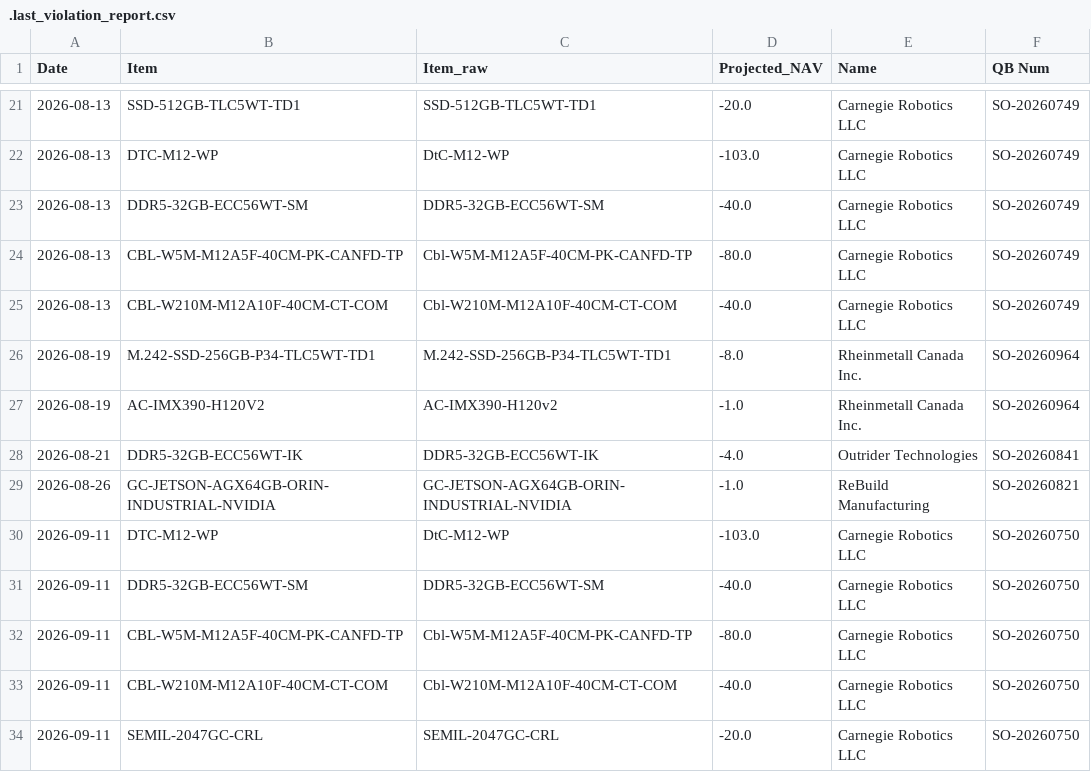
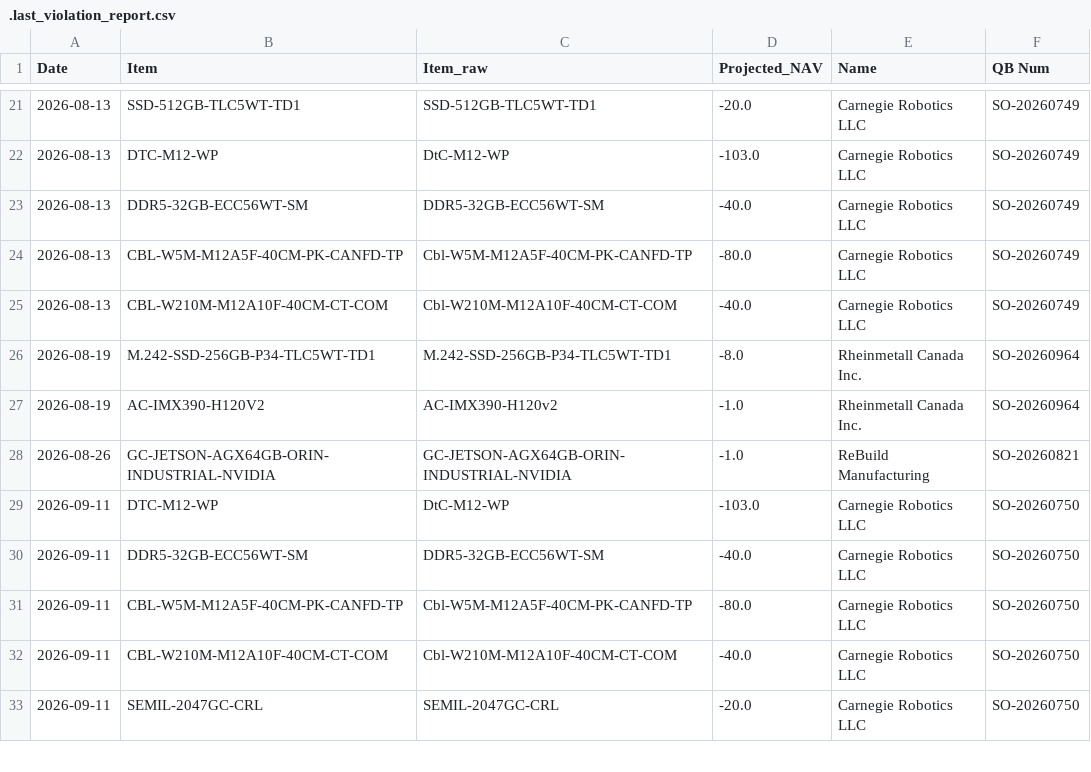
Before and after one commit to playoung2818/MRP_System, a CSV file: ERP_System 3.0/reports/.last_violation_report.csv, drawn as a sheet; only a part is shown, gaps mark what is left out.

```diff
--- a/ERP_System 3.0/reports/.last_violation_report.csv
+++ b/ERP_System 3.0/reports/.last_violation_report.csv
@@ -27,3 +27,2 @@ Date,Item,Item_raw,Projected_NAV,Name,QB Num
 2026-08-19,AC-IMX390-H120V2,AC-IMX390-H120v2,-1.0,Rheinmetall Canada Inc.,SO-20260964
-2026-08-21,DDR5-32GB-ECC56WT-IK,DDR5-32GB-ECC56WT-IK,-4.0,Outrider Technologies,SO-20260841
 2026-08-26,GC-JETSON-AGX64GB-ORIN-INDUSTRIAL-NVIDIA,GC-JETSON-AGX64GB-ORIN-INDUSTRIAL-NVIDIA,-1.0,ReBuild Manufacturing,SO-20260821
```
Also changed, not shown: 5 other files.
